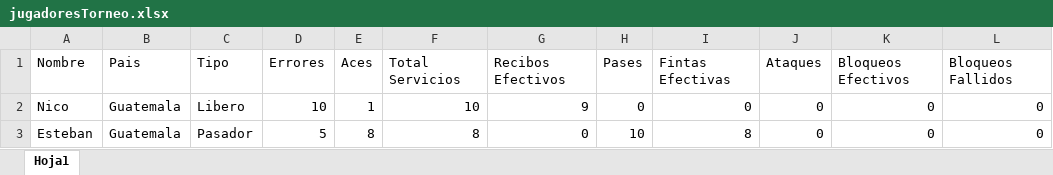
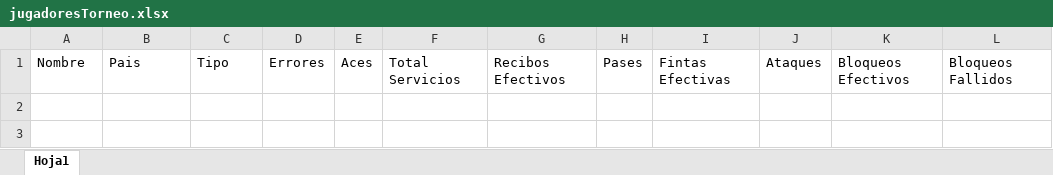
Before and after one commit to CarEsteban/Ejercicio5_POO, an Excel workbook: jugadoresTorneo.xlsx, sheet Hoja1, drawn as a sheet; values as stored, in another font and other column widths than the file's, no borders; the diff names each change by its address in the sheet, - before the commit and + after, or states it on an @@ line.

```diff
--- a/jugadoresTorneo.xlsx (sheet Hoja1)
+++ b/jugadoresTorneo.xlsx (sheet Hoja1)
-row 2: Nico | Guatemala | Libero | 10 | 1 | 10 | 9 | 0 | 0 | 0 | 0 | 0
-row 3: Esteban | Guatemala | Pasador | 5 | 8 | 8 | 0 | 10 | 8 | 0 | 0 | 0
```
Also changed, not shown: 3 other files.
